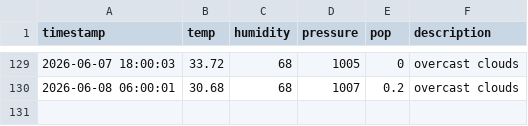
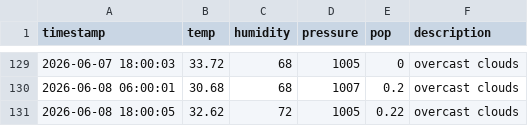
Before and after one commit to surendranb/gardenbot, a CSV file: data/weather.csv, drawn as a sheet; only a part is shown, gaps mark what is left out.

```diff
--- a/data/weather.csv
+++ b/data/weather.csv
@@ -130 +130,2 @@ timestamp,temp,humidity,pressure,pop,description
 2026-06-08 06:00:01,30.68,68,1007,0.2,overcast clouds
+2026-06-08 18:00:05,32.62,72,1005,0.22,overcast clouds
```
Also changed, not shown: data/metrics.csv, data/telemetry.csv, 10 other files.
